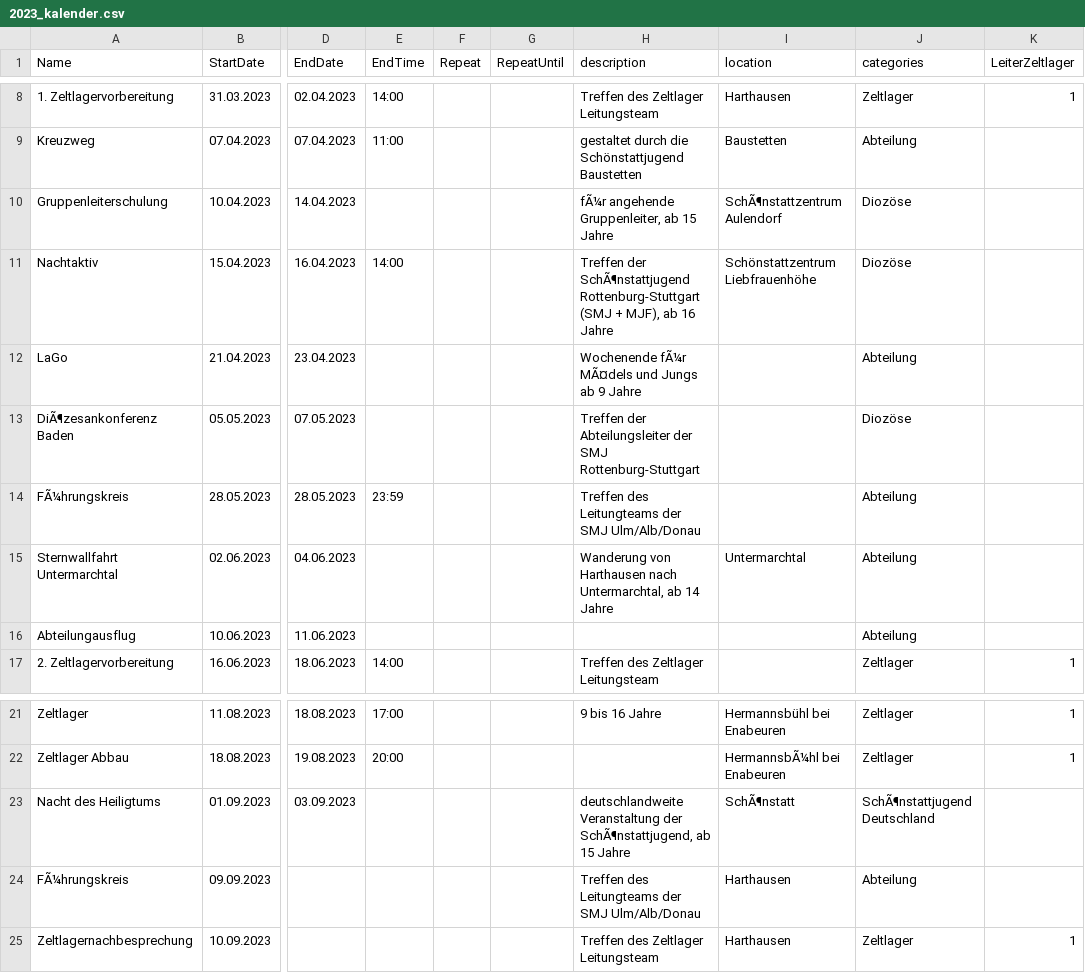
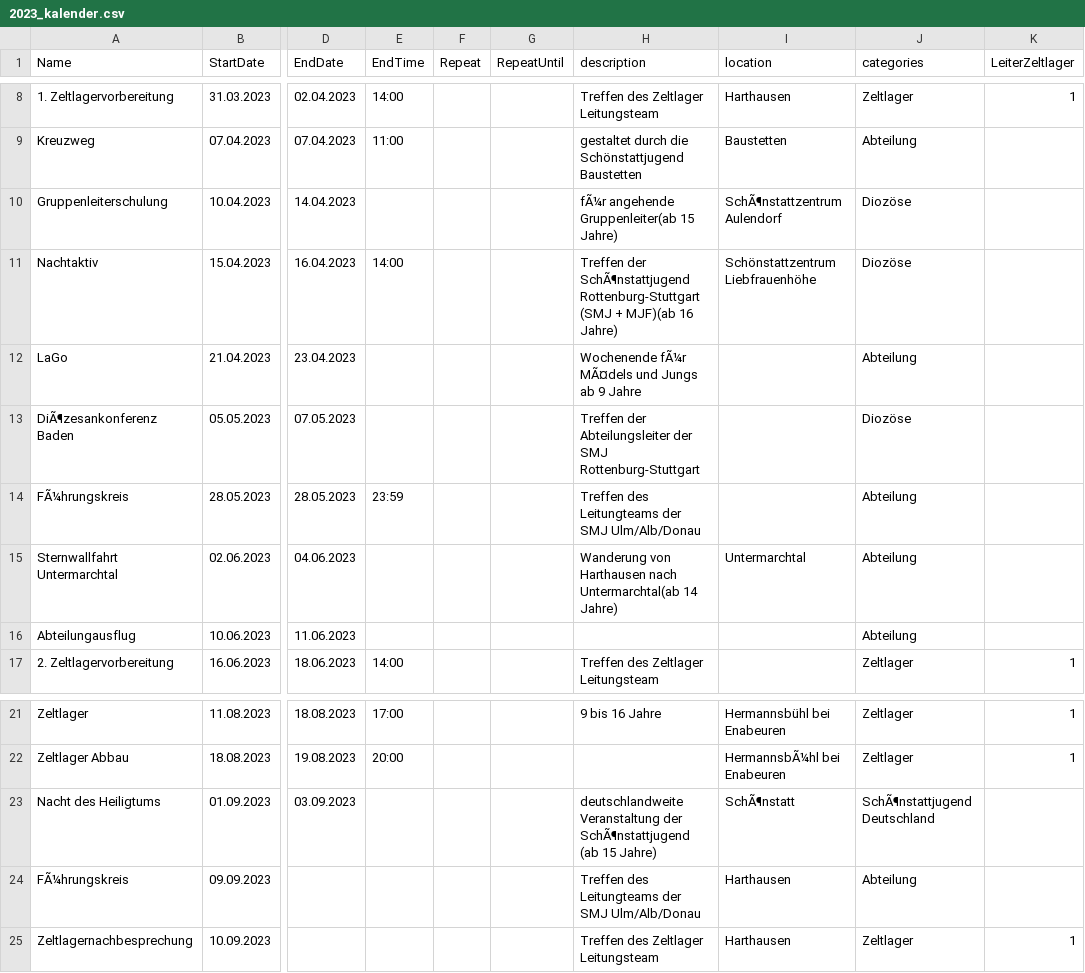
Before and after one commit to FelixBetz/smjUlmCalenderGenerator, a CSV file: input/2023_kalender.csv, drawn as a sheet; only a part is shown, gaps mark what is left out; the diff names each change by its address in the sheet, - before the commit and + after, or states it on an @@ line.

Commit message:
remove print statement, remove commata from ics description

```diff
--- a/input/2023_kalender.csv
+++ b/input/2023_kalender.csv
-H10 (description): fÃ¼r angehende Gruppenleiter, ab 15 Jahre
+H10 (description): fÃ¼r angehende Gruppenleiter(ab 15 Jahre)
-H11 (description): …(SMJ + MJF), ab 16 Jahre
+H11 (description): …(SMJ + MJF)(ab 16 Jahre)
-H15 (description): …Harthausen nach Untermarchtal, ab 14 Jahre
+H15 (description): …Harthausen nach Untermarchtal(ab 14 Jahre)
-H23 (description): …Veranstaltung der SchÃ¶nstattjugend, ab 15 Jahre
+H23 (description): …Veranstaltung der SchÃ¶nstattjugend (ab 15 Jahre)
```
Also changed, not shown: 1 other file.
